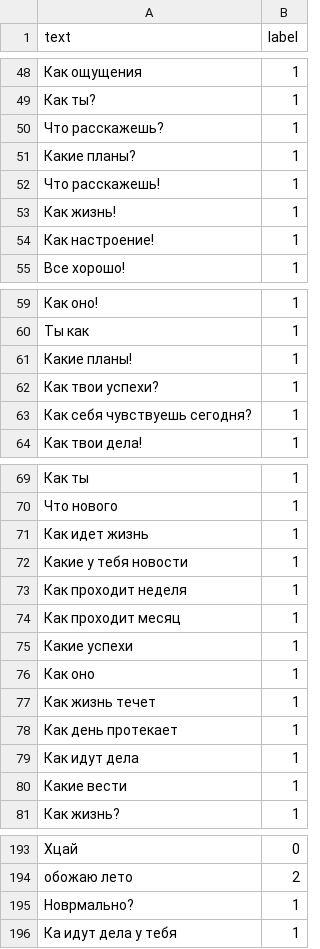
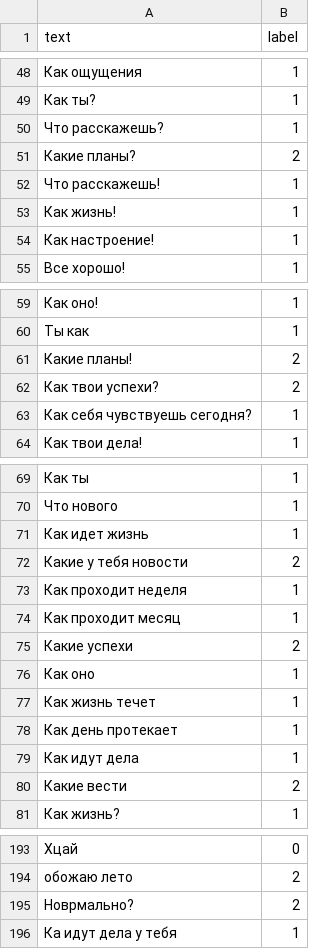
Before and after one commit to Danilmet/tg_bot, a CSV file: datasets/ru-plus.csv, drawn as a sheet; only a part is shown, gaps mark what is left out.

```diff
--- a/datasets/ru-plus.csv
+++ b/datasets/ru-plus.csv
@@ -50,3 +50,3 @@ text|label
 Что расскажешь?|1
-Какие планы?|1
+Какие планы?|2
 Что расскажешь!|1
@@ -60,4 +60,4 @@ text|label
 Ты как|1
-Какие планы!|1
-Как твои успехи?|1
+Какие планы!|2
+Как твои успехи?|2
 Как себя чувствуешь сегодня?|1
@@ -71,6 +71,6 @@ text|label
 Как идет жизнь|1
-Какие у тебя новости|1
+Какие у тебя новости|2
 Как проходит неделя|1
 Как проходит месяц|1
-Какие успехи|1
+Какие успехи|2
 Как оно|1
@@ -79,3 +79,3 @@ text|label
 Как идут дела|1
-Какие вести|1
+Какие вести|2
 Как жизнь?|1
@@ -194,3 +194,3 @@ text|label
  обожаю лето|2
-Новрмально?|1
+Новрмально?|2
 Ка идут дела у тебя|1
```
Also changed, not shown: 3 other files.
